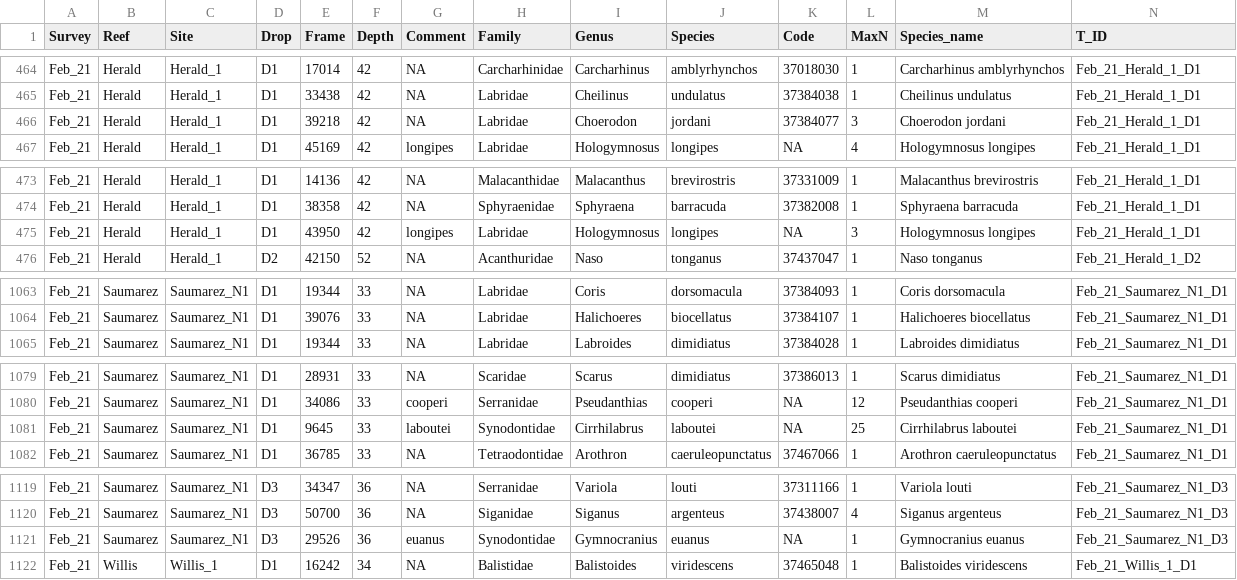
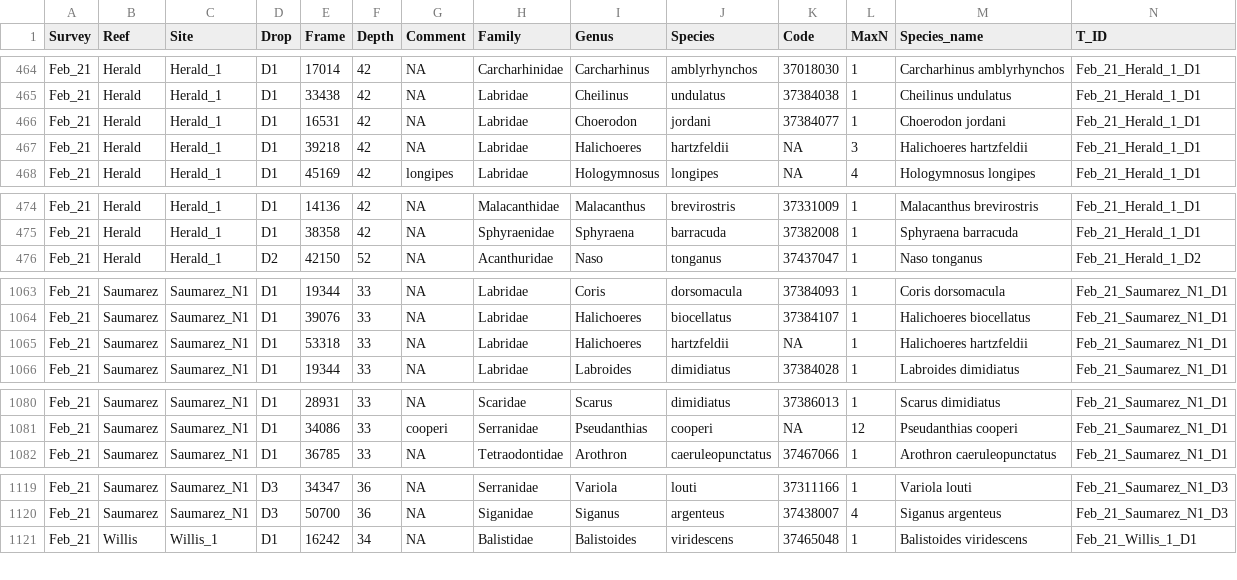
Before and after one commit to gfgalbraith/OMP2_fish, a CSV file: 2_outputs/BRUV_Fish_ab.csv, drawn as a sheet; only a part is shown, gaps mark what is left out; removed rows and columns are numbered as before the commit, all else as after; rows hold the shown columns only; the diff covers the shown part only; the diff names each change by its address in the sheet, - before the commit and + after, or states it on an @@ line.

```diff
--- a/2_outputs/BRUV_Fish_ab.csv
+++ b/2_outputs/BRUV_Fish_ab.csv
-E466 (Frame): 39218
+E466 (Frame): 16531
-L466 (MaxN): 3
+L466 (MaxN): 1
+row 467: Feb_21 | Herald | Herald_1 | D1 | 39218 | 42 | NA | Labridae | Halichoeres | hartzfeldii | NA | 3 | Halichoeres hartzfeldii | Feb_21_Herald_1_D1
-row 475: Feb_21 | Herald | Herald_1 | D1 | 43950 | 42 | longipes | Labridae | Hologymnosus | longipes | NA | 3 | Hologymnosus longipes | Feb_21_Herald_1_D1
+row 1065: Feb_21 | Saumarez | Saumarez_N1 | D1 | 53318 | 33 | NA | Labridae | Halichoeres | hartzfeldii | NA | 1 | Halichoeres hartzfeldii | Feb_21_Saumarez_N1_D1
-row 1081: Feb_21 | Saumarez | Saumarez_N1 | D1 | 9645 | 33 | laboutei | Synodontidae | Cirrhilabrus | laboutei | NA | 25 | Cirrhilabrus laboutei | Feb_21_Saumarez_N1_D1
-row 1121: Feb_21 | Saumarez | Saumarez_N1 | D3 | 29526 | 36 | euanus | Synodontidae | Gymnocranius | euanus | NA | 1 | Gymnocranius euanus | Feb_21_Saumarez_N1_D3
```
Also changed, not shown: 21 edited cells elsewhere in this file, 0_data/BRUV_data/LIHOU_S_DROP4_POINT_FEB2021.csv, 0_data/BRUV_fish_data.csv, 27 other files.
